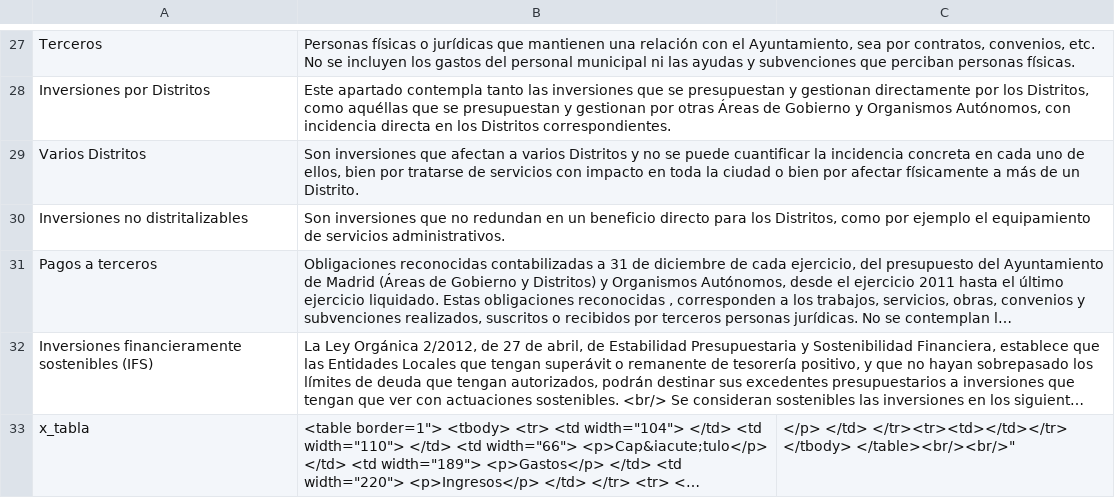
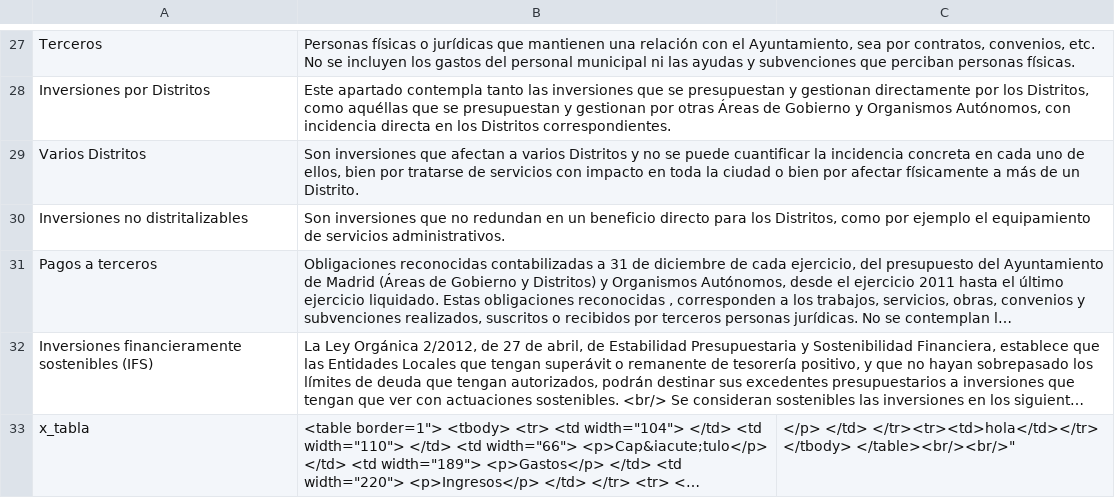
Before and after one commit to civio/presupuesto-madrid, a CSV file: data/glosario_es.csv, drawn as a sheet; only a part is shown, gaps mark what is left out; long unchanged cells end in …; the diff names each change by its address in the sheet, - before the commit and + after, or states it on an @@ line.

Commit message:
Update spanish glossary data
Change performed on the admin console.

```diff
--- a/data/glosario_es.csv
+++ b/data/glosario_es.csv
-C33: </p> </td> </tr><tr><td></td></tr> </tbody> </table><br/><br/>"
+C33: </p> </td> </tr><tr><td>hola</td></tr> </tbody> </table><br/><br/>"
```
